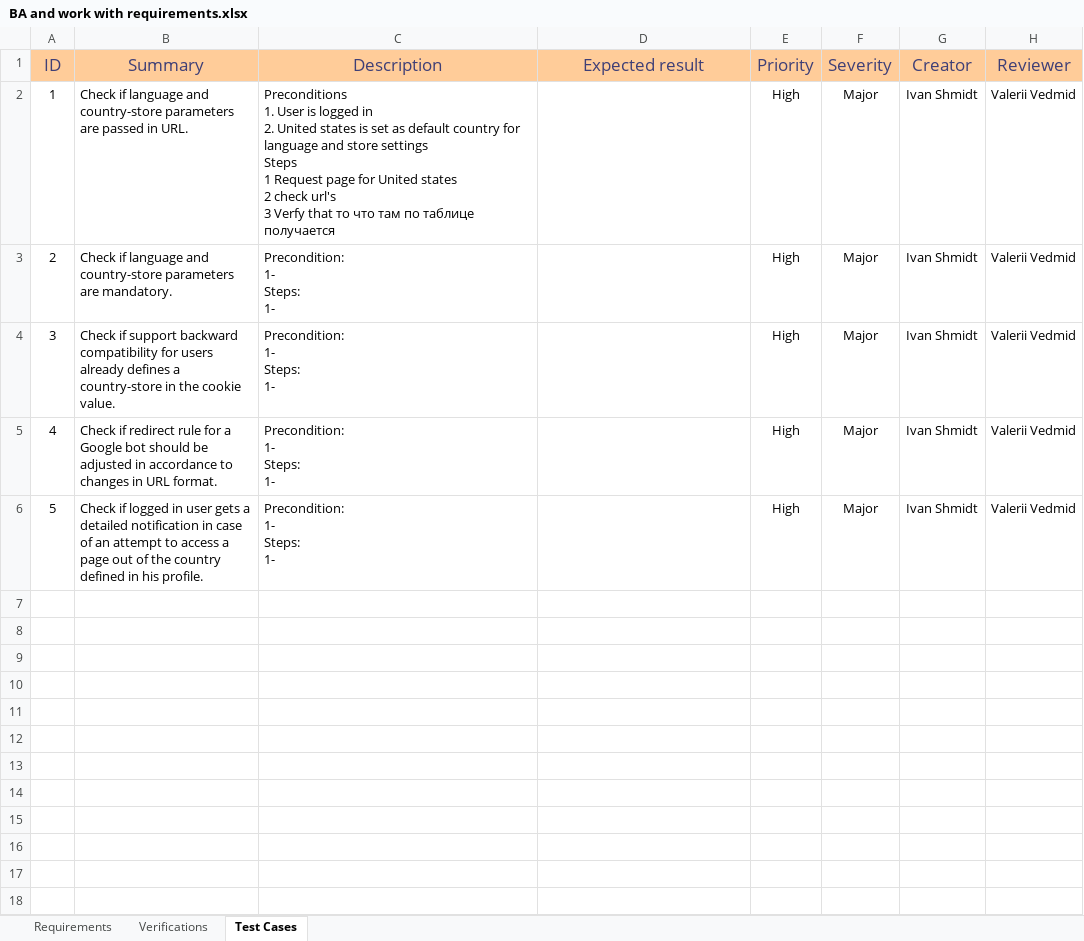
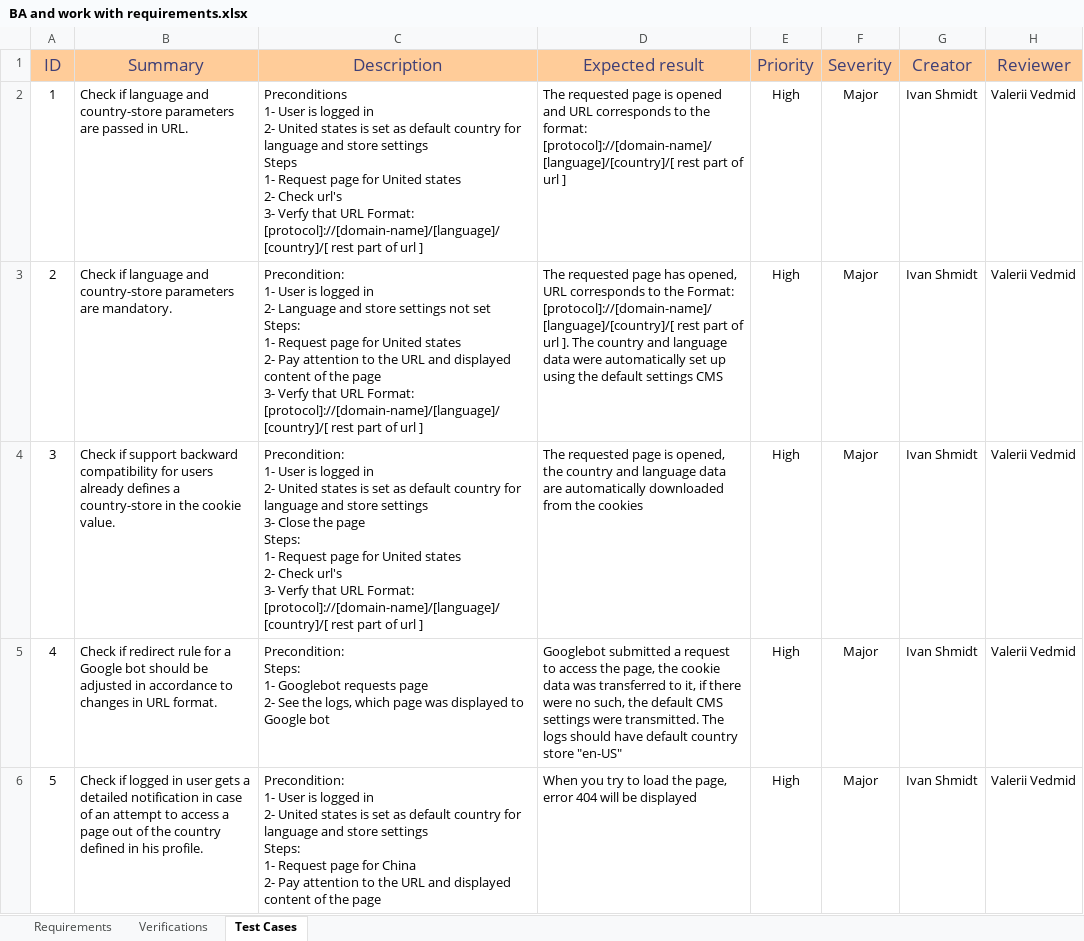
Before and after one commit to IvanShmidt1/HomeTask, an Excel workbook: BA/BA and work with requirements.xlsx, sheet Test Cases, drawn as a sheet; values as stored, in another font and other column widths than the file's, no borders; ↵ is a line break in a cell; the diff names each change by its address in the sheet, - before the commit and + after, or states it on an @@ line.

Commit message:
BA

```diff
--- a/BA/BA and work with requirements.xlsx (sheet Test Cases)
+++ b/BA/BA and work with requirements.xlsx (sheet Test Cases)
-C2 (Description): Preconditions ↵ 1. User is logged in ↵ 2. United states is set as default country for language and store settings ↵ Steps ↵ 1 Request page for United states ↵ 2 check url's ↵ 3 Verfy that то что там по таблице получается
+C2 (Description): Preconditions ↵ 1- User is logged in ↵ 2- United states is set as default country for language and store settings ↵ Steps ↵ 1- Request page for United states ↵ 2- Check url's ↵ 3- Verfy that URL Format: ↵ [protocol]://[domain-name]/[language]/[country]/[ rest part of url ]
-D2 (Expected result): (empty)
+D2 (Expected result): The requested page is opened and URL corresponds to the format: [protocol]://[domain-name]/[language]/[country]/[ rest part of url ]
-C3 (Description): Precondition: ↵ 1- ↵ Steps: ↵ 1-
+C3 (Description): Precondition: ↵ 1- User is logged in ↵ 2- Language and store settings not set ↵ Steps: ↵ 1- Request page for United states ↵ 2- Pay attention to the URL and displayed content of the page ↵ 3- Verfy that URL Format: ↵ [protocol]://[domain-name]/[language]/[country]/[ rest part of url ]
-D3 (Expected result): (empty)
+D3 (Expected result): The requested page has opened, URL corresponds to the Format: [protocol]://[domain-name]/[language]/[country]/[ rest part of url ]. The country and language data were automatically set up using the default settings CMS
-C4 (Description): Precondition: ↵ 1- ↵ Steps: ↵ 1-
+C4 (Description): Precondition: ↵ 1- User is logged in ↵ 2- United states is set as default country for language and store settings ↵ 3- Close the page ↵ Steps: ↵ 1- Request page for United states ↵ 2- Check url's ↵ 3- Verfy that URL Format: ↵ [protocol]://[domain-name]/[language]/[country]/[ rest part of url ]
-D4 (Expected result): (empty)
+D4 (Expected result): The requested page is opened, the country and language data are automatically downloaded from the cookies
-C5 (Description): Precondition: ↵ 1- ↵ Steps: ↵ 1-
+C5 (Description): Precondition: ↵ Steps: ↵ 1- Googlebot requests page ↵ 2- See the logs, which page was displayed to Google bot
-D5 (Expected result): (empty)
+D5 (Expected result): Googlebot submitted a request to access the page, the cookie data was transferred to it, if there were no such, the default CMS settings were transmitted. The logs should have default country store "en-US"
-C6 (Description): Precondition: ↵ 1- ↵ Steps: ↵ 1-
+C6 (Description): Precondition: ↵ 1- User is logged in ↵ 2- United states is set as default country for language and store settings ↵ Steps: ↵ 1- Request page for China ↵ 2- Pay attention to the URL and displayed content of the page
-D6 (Expected result): (empty)
+D6 (Expected result): When you try to load the page, error 404 will be displayed
```
